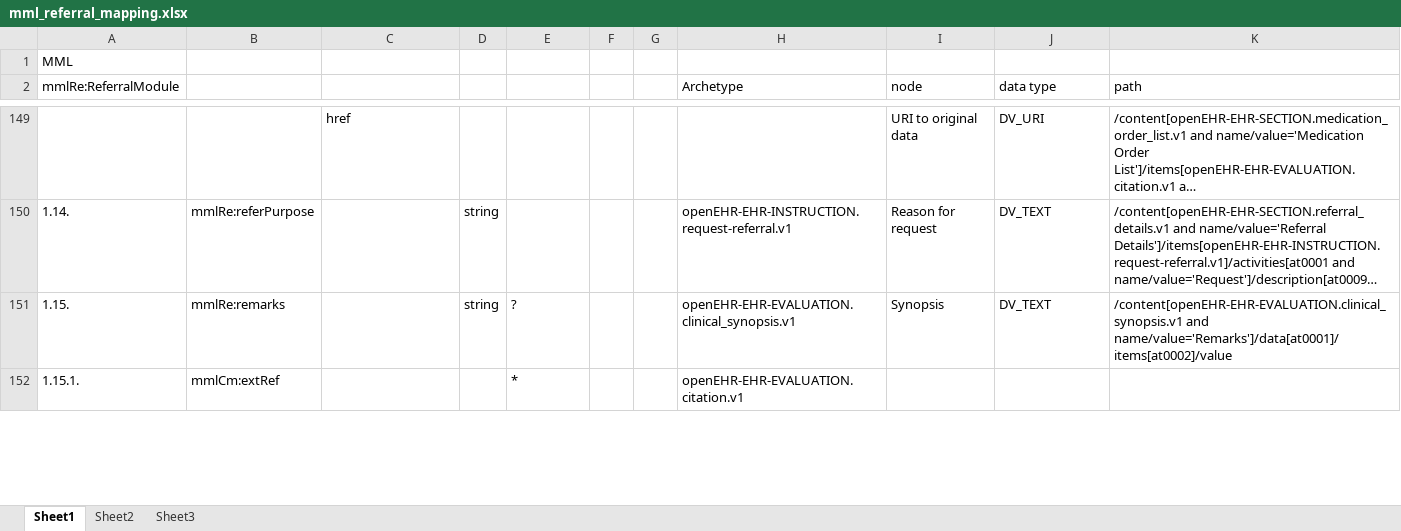
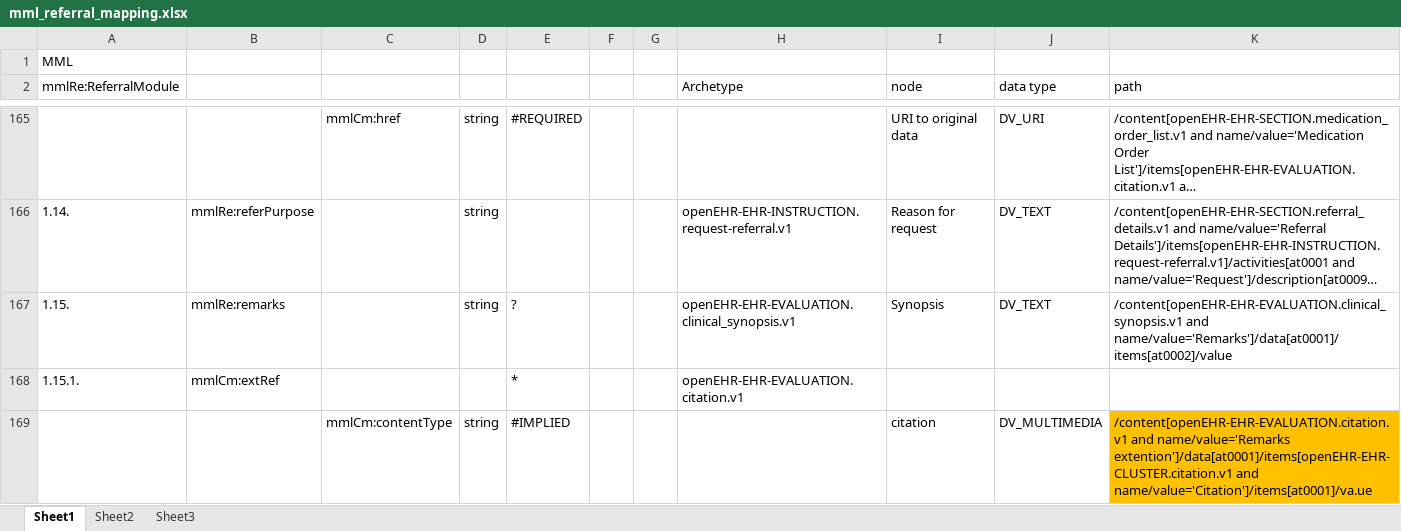
Before and after one commit to skoba/mml, an Excel workbook: mapping/mml_referral_mapping.xlsx, sheet Sheet1, drawn as a sheet; only a part is shown, gaps mark what is left out; long unchanged cells end in …; values as stored, in another font and other column widths than the file's, no borders; addresses are those after the commit; the diff covers the shown part only; the diff names each change by its address in the sheet, - before the commit and + after, or states it on an @@ line.

```diff
--- a/mapping/mml_referral_mapping.xlsx (sheet Sheet1)
+++ b/mapping/mml_referral_mapping.xlsx (sheet Sheet1)
-C165: href
+C165: mmlCm:href
-D165: (empty)
+D165: string
-E165: (empty)
+E165: #REQUIRED
+row 169:  |  | mmlCm:contentType | string | #IMPLIED |  |  |  | citation | DV_MULTIMEDIA | /content[openEHR-EHR-EVALUATION.citation.v1 and name/value='Remarks extention']/data[at0001]/items[openEHR-EHR-CLUSTER.citation.v1 and name/value='Citation']/items[at0001]/va.ue
```
Also changed, not shown: 18 added rows and 15 edited cells elsewhere in this sheet, 3 other files.
